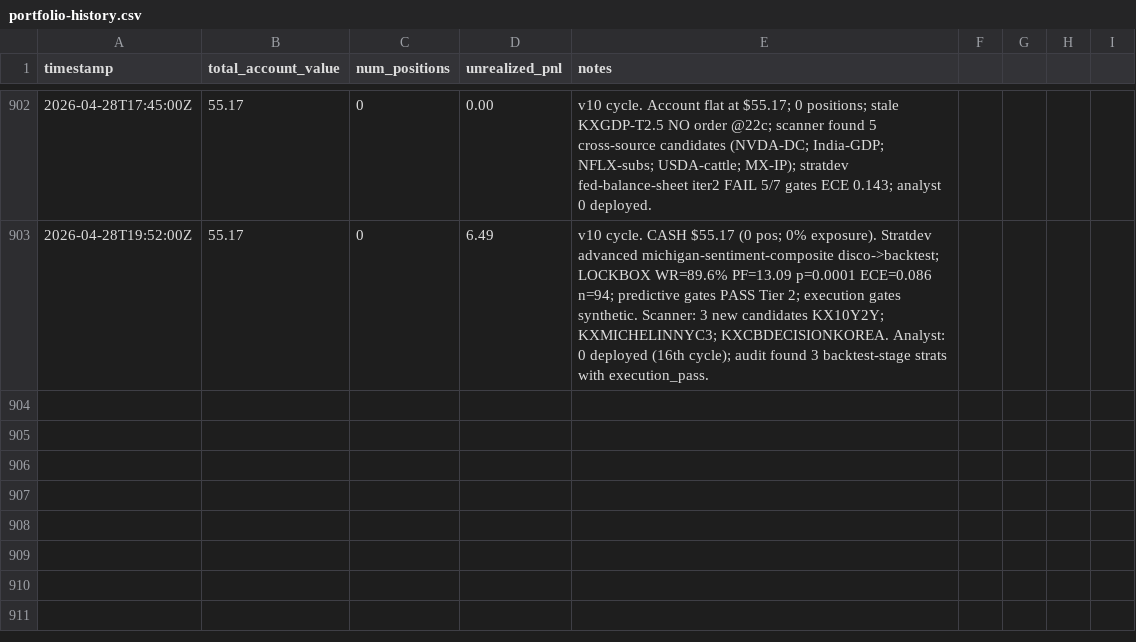
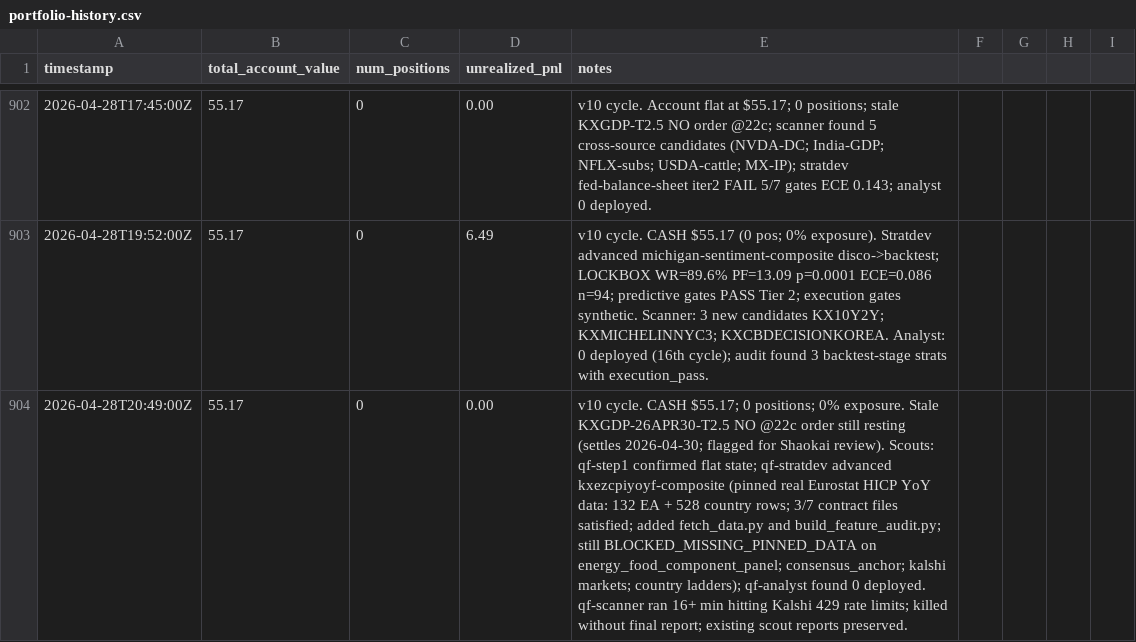
Before and after one commit to lsk567/omar-data, a CSV file: kalshi/quant/portfolio-history.csv, drawn as a sheet; only a part is shown, gaps mark what is left out; the diff names each change by its address in the sheet, - before the commit and + after, or states it on an @@ line.

Commit message:
Update quant portfolio data

```diff
--- a/kalshi/quant/portfolio-history.csv
+++ b/kalshi/quant/portfolio-history.csv
+row 904: 2026-04-28T20:49:00Z | 55.17 | 0 | 0.00 | v10 cycle. CASH $55.17; 0 positions; 0% exposure. Stale KXGDP-26APR30-T2.5 NO @22c order still resting (settles 2026-04-30; flagged for Shaokai review). Scouts: qf-step1 confirmed flat state; qf-stratdev advanced kxezcpiyoyf-composite (pinned real Eurostat HICP YoY data: 132 EA + 528 country rows; 3/7 contract files satisfied; added fetch_data.py and build_feature_audit.py; still BLOCKED_MISSING_PINNED_DATA on energy_food_component_panel; consensus_anchor; kalshi markets; country ladders); qf-analyst found 0 deployed. qf-scanner ran 16+ min hitting Kalshi 429 rate limits; killed without final report; existing scout reports preserved.
```
